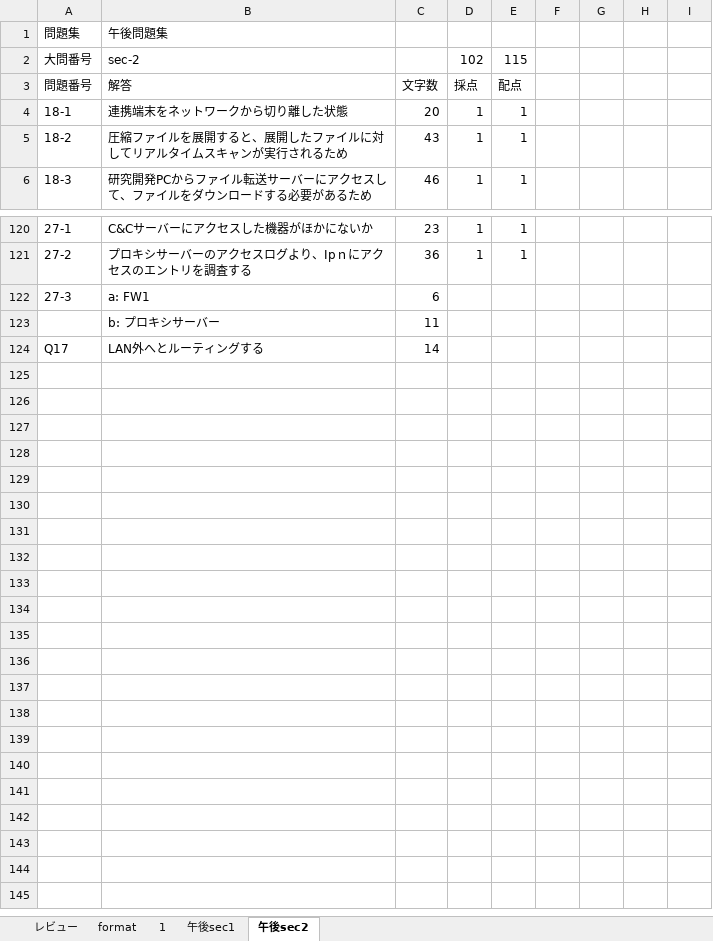
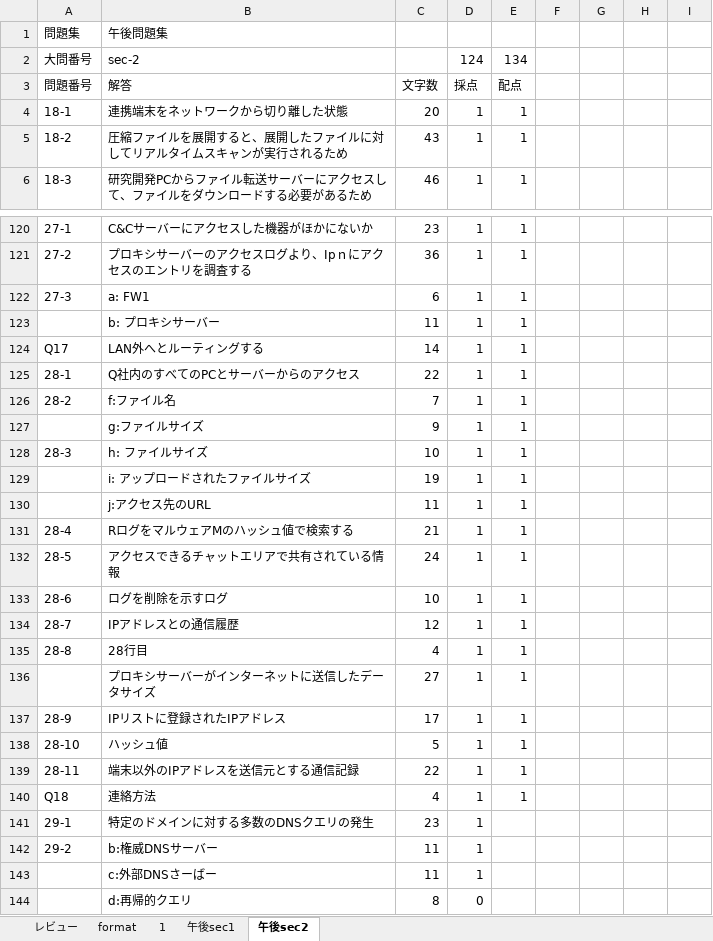
Before and after one commit to Shinichi0713/security_specialist, an Excel workbook: 2025/basic/archive_solves.xlsm, sheet 午後sec2, drawn as a sheet; only a part is shown, gaps mark what is left out; values as stored, in another font and other column widths than the file's, no borders; the diff names each change by its address in the sheet, - before the commit and + after, or states it on an @@ line.

Commit message:
up

```diff
--- a/2025/basic/archive_solves.xlsm (sheet 午後sec2)
+++ b/2025/basic/archive_solves.xlsm (sheet 午後sec2)
-D2: 102
+D2: 124
-E2: 115
+E2: 134
-D122:D124: (empty)
+D122:D124: 1
-E122:E124: (empty)
+E122:E124: 1
+row 125: 28-1 | Q社内のすべてのPCとサーバーからのアクセス | 22 | 1 | 1
+row 126: 28-2 | f:ファイル名 | 7 | 1 | 1
+row 127:  | g:ファイルサイズ | 9 | 1 | 1
+row 128: 28-3 | h: ファイルサイズ | 10 | 1 | 1
+row 129:  | i: アップロードされたファイルサイズ | 19 | 1 | 1
+row 130:  | j:アクセス先のURL | 11 | 1 | 1
+row 131: 28-4 | RログをマルウェアMのハッシュ値で検索する | 21 | 1 | 1
+row 132: 28-5 | アクセスできるチャットエリアで共有されている情報 | 24 | 1 | 1
+row 133: 28-6 | ログを削除を示すログ | 10 | 1 | 1
+row 134: 28-7 | IPアドレスとの通信履歴 | 12 | 1 | 1
+row 135: 28-8 | 28行目 | 4 | 1 | 1
+row 136:  | プロキシサーバーがインターネットに送信したデータサイズ | 27 | 1 | 1
+row 137: 28-9 | IPリストに登録されたIPアドレス | 17 | 1 | 1
+row 138: 28-10 | ハッシュ値 | 5 | 1 | 1
+row 139: 28-11 | 端末以外のIPアドレスを送信元とする通信記録 | 22 | 1 | 1
+row 140: Q18 | 連絡方法 | 4 | 1 | 1
+row 141: 29-1 | 特定のドメインに対する多数のDNSクエリの発生 | 23 | 1
+row 142: 29-2 | b:権威DNSサーバー | 11 | 1
+row 143:  | c:外部DNSさーばー | 11 | 1
+row 144:  | d:再帰的クエリ | 8 | 0
```
